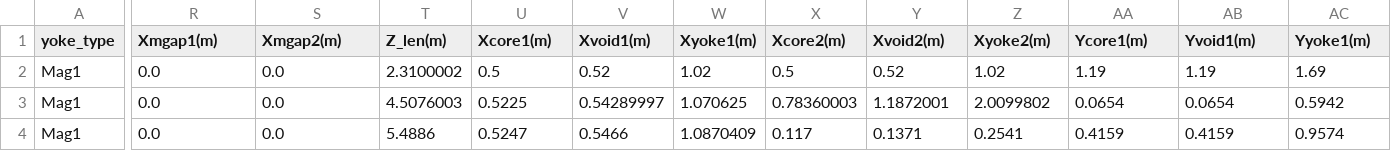
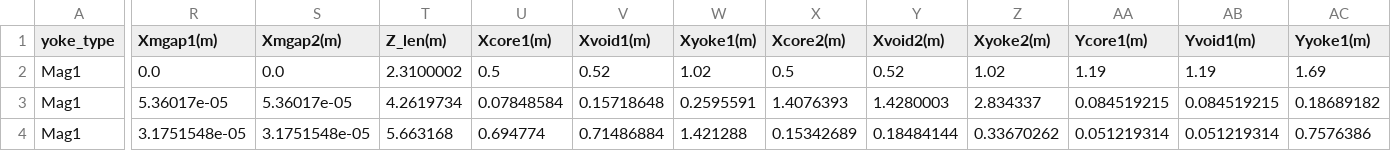
Before and after one commit to lfpc/MuonsAndMatter, a CSV file: data/magnet_params.csv, drawn as a sheet; only a part is shown, gaps mark what is left out; the diff covers the shown part only; the diff names each change by its address in the sheet, - before the commit and + after, or states it on an @@ line.

```diff
--- a/data/magnet_params.csv
+++ b/data/magnet_params.csv
-R3 (Xmgap1(m)): 0.0
+R3 (Xmgap1(m)): 5.36017e-05
-S3 (Xmgap2(m)): 0.0
+S3 (Xmgap2(m)): 5.36017e-05
-T3 (Z_len(m)): 4.5076003
+T3 (Z_len(m)): 4.2619734
-U3 (Xcore1(m)): 0.5225
+U3 (Xcore1(m)): 0.07848584
-V3 (Xvoid1(m)): 0.54289997
+V3 (Xvoid1(m)): 0.15718648
-W3 (Xyoke1(m)): 1.070625
+W3 (Xyoke1(m)): 0.2595591
-X3 (Xcore2(m)): 0.78360003
+X3 (Xcore2(m)): 1.4076393
-Y3 (Xvoid2(m)): 1.1872001
+Y3 (Xvoid2(m)): 1.4280003
-Z3 (Xyoke2(m)): 2.0099802
+Z3 (Xyoke2(m)): 2.834337
-AA3 (Ycore1(m)): 0.0654
+AA3 (Ycore1(m)): 0.084519215
-AB3 (Yvoid1(m)): 0.0654
+AB3 (Yvoid1(m)): 0.084519215
-AC3 (Yyoke1(m)): 0.5942
+AC3 (Yyoke1(m)): 0.18689182
-R4 (Xmgap1(m)): 0.0
+R4 (Xmgap1(m)): 3.1751548e-05
-S4 (Xmgap2(m)): 0.0
+S4 (Xmgap2(m)): 3.1751548e-05
-T4 (Z_len(m)): 5.4886
+T4 (Z_len(m)): 5.663168
-U4 (Xcore1(m)): 0.5247
+U4 (Xcore1(m)): 0.694774
-V4 (Xvoid1(m)): 0.5466
+V4 (Xvoid1(m)): 0.71486884
-W4 (Xyoke1(m)): 1.0870409
+W4 (Xyoke1(m)): 1.421288
-X4 (Xcore2(m)): 0.117
+X4 (Xcore2(m)): 0.15342689
-Y4 (Xvoid2(m)): 0.1371
+Y4 (Xvoid2(m)): 0.18484144
-Z4 (Xyoke2(m)): 0.2541
+Z4 (Xyoke2(m)): 0.33670262
-AA4 (Ycore1(m)): 0.4159
+AA4 (Ycore1(m)): 0.051219314
-AB4 (Yvoid1(m)): 0.4159
+AB4 (Yvoid1(m)): 0.051219314
-AC4 (Yyoke1(m)): 0.9574
+AC4 (Yyoke1(m)): 0.7576386
```
Also changed, not shown: 77 edited cells elsewhere in this file, 11 other files.
